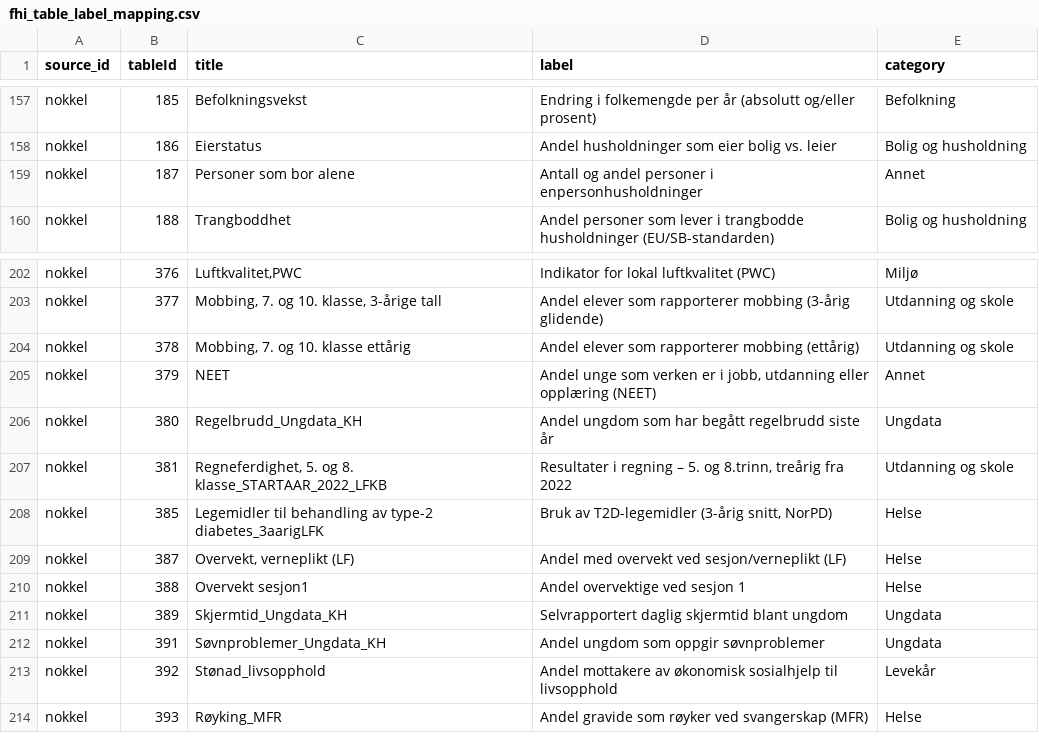
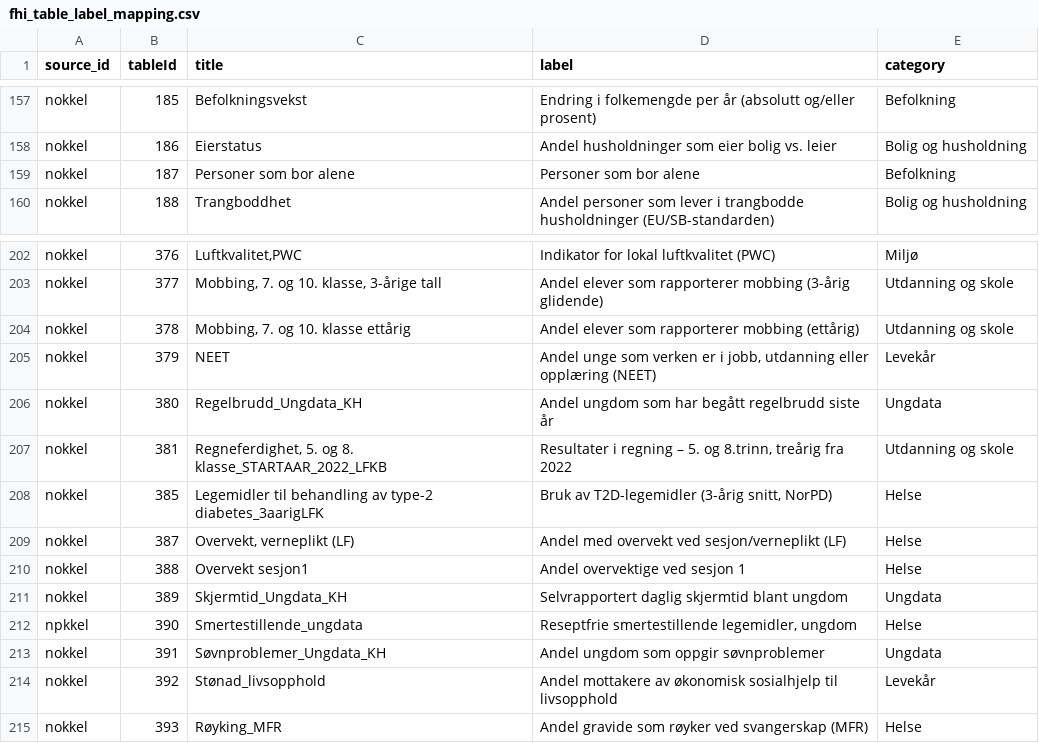
Before and after one commit to janhli/FHI-API-Query-Builder, a CSV file: fhi_table_label_mapping.csv, drawn as a sheet; only a part is shown, gaps mark what is left out.

Commit message:
Fix labels and categories in fhi_table_label_mapping.csv
Updated labels and categories for several entries in the CSV file, ensuring accurate representation of data.

```diff
--- a/fhi_table_label_mapping.csv
+++ b/fhi_table_label_mapping.csv
@@ -158,3 +158,3 @@ nokkel,185,"Befolkningsvekst","Endring i folkemengde per år (absolutt og/eller
 nokkel,186,"Eierstatus","Andel husholdninger som eier bolig vs. leier","Bolig og husholdning"
-nokkel,187,"Personer som bor alene","Antall og andel personer i enpersonhusholdninger","Annet"
+nokkel,187,"Personer som bor alene","Personer som bor alene","Befolkning"
 nokkel,188,"Trangboddhet","Andel personer som lever i trangbodde husholdninger (EU/SB-standarden)","Bolig og husholdning"
@@ -204,3 +204,3 @@ nokkel,377,"Mobbing, 7. og 10. klasse, 3-årige tall","Andel elever som rapporte
 nokkel,378,"Mobbing, 7. og 10. klasse ettårig","Andel elever som rapporterer mobbing (ettårig)","Utdanning og skole"
-nokkel,379,"NEET","Andel unge som verken er i jobb, utdanning eller opplæring (NEET)","Annet"
+nokkel,379,"NEET","Andel unge som verken er i jobb, utdanning eller opplæring (NEET)","Levekår"
 nokkel,380,"Regelbrudd_Ungdata_KH","Andel ungdom som har begått regelbrudd siste år","Ungdata"
@@ -211,2 +211,3 @@ nokkel,388,"Overvekt sesjon1","Andel overvektige ved sesjon 1","Helse"
 nokkel,389,"Skjermtid_Ungdata_KH","Selvrapportert daglig skjermtid blant ungdom","Ungdata"
+npkkel,390,"Smertestillende_ungdata","Reseptfrie smertestillende legemidler, ungdom","Helse"
 nokkel,391,"Søvnproblemer_Ungdata_KH","Andel ungdom som oppgir søvnproblemer","Ungdata"
```
